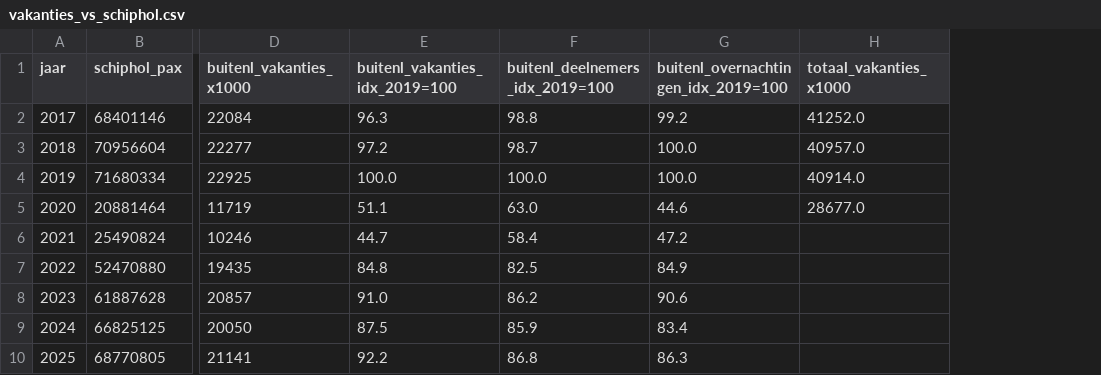
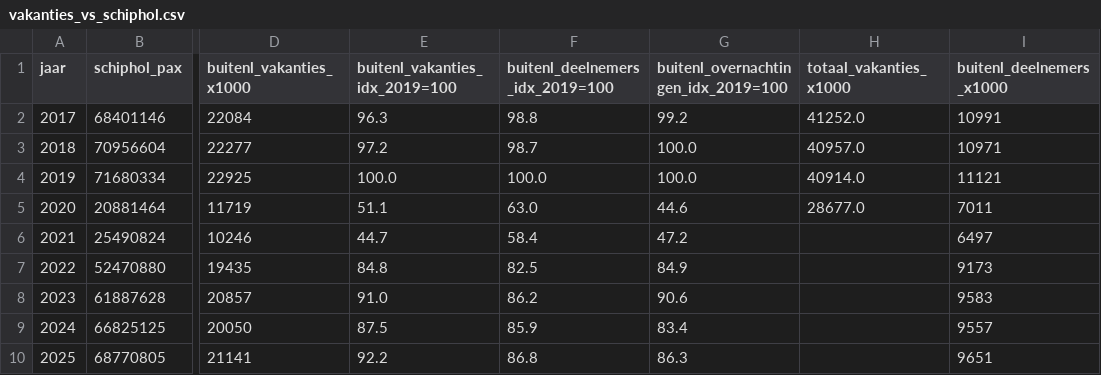
Before and after one commit to TIL6022-Python-Programming/Project_groep11, a CSV file: data/vakanties_vs_schiphol.csv, drawn as a sheet; only a part is shown, gaps mark what is left out; the diff names each change by its address in the sheet, - before the commit and + after, or states it on an @@ line.

```diff
--- a/data/vakanties_vs_schiphol.csv
+++ b/data/vakanties_vs_schiphol.csv
+column I (buitenl_deelnemers_x1000), rows 2-10: 10991 | 10971 | 11121 | 7011 | 6497 | 9173 | 9583 | 9557 | 9651
```
Also changed, not shown: 2 other files.
